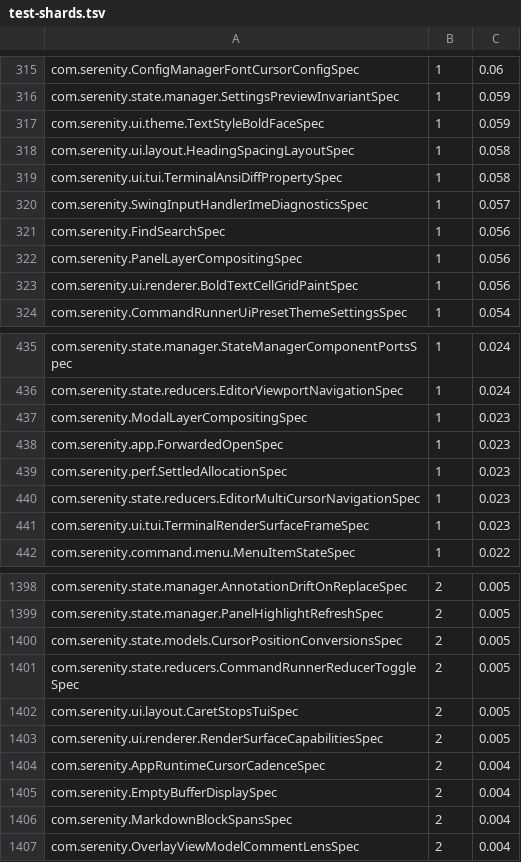
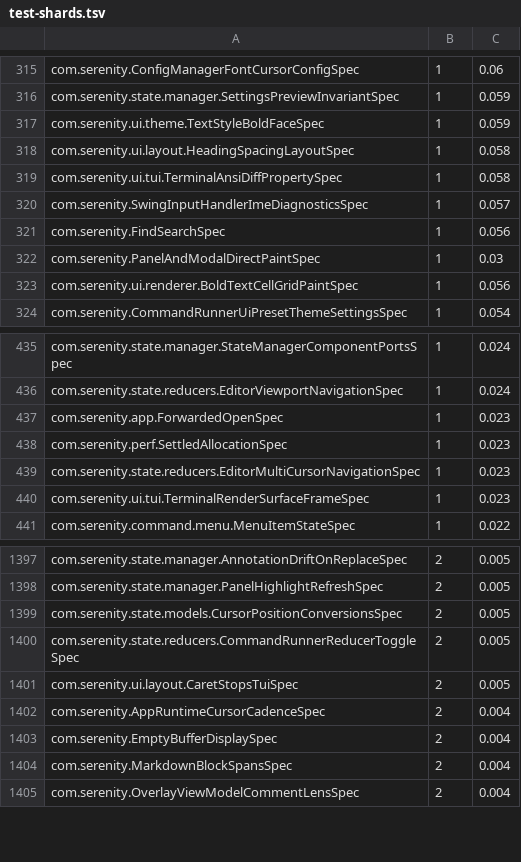
Before and after one commit to BarMal/Serenity, a TSV file: project/test-shards.tsv, drawn as a sheet; only a part is shown, gaps mark what is left out.

```diff
--- a/project/test-shards.tsv
+++ b/project/test-shards.tsv
@@ -321,3 +321,3 @@ com.serenity.SwingInputHandlerImeDiagnosticsSpec	1	0.057
 com.serenity.FindSearchSpec	1	0.056
-com.serenity.PanelLayerCompositingSpec	1	0.056
+com.serenity.PanelAndModalDirectPaintSpec	1	0.03
 com.serenity.ui.renderer.BoldTextCellGridPaintSpec	1	0.056
@@ -436,3 +436,2 @@ com.serenity.state.manager.StateManagerComponentPortsSpec	1	0.024
 com.serenity.state.reducers.EditorViewportNavigationSpec	1	0.024
-com.serenity.ModalLayerCompositingSpec	1	0.023
 com.serenity.app.ForwardedOpenSpec	1	0.023
@@ -1402,3 +1401,2 @@ com.serenity.state.reducers.CommandRunnerReducerToggleSpec	2	0.005
 com.serenity.ui.layout.CaretStopsTuiSpec	2	0.005
-com.serenity.ui.renderer.RenderSurfaceCapabilitiesSpec	2	0.005
 com.serenity.AppRuntimeCursorCadenceSpec	2	0.004
```
Also changed, not shown: 37 other files.
